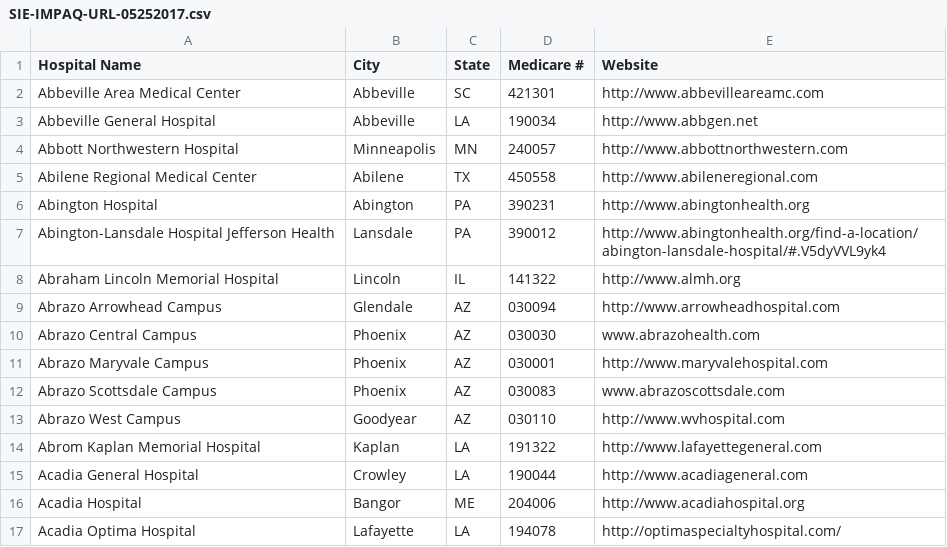
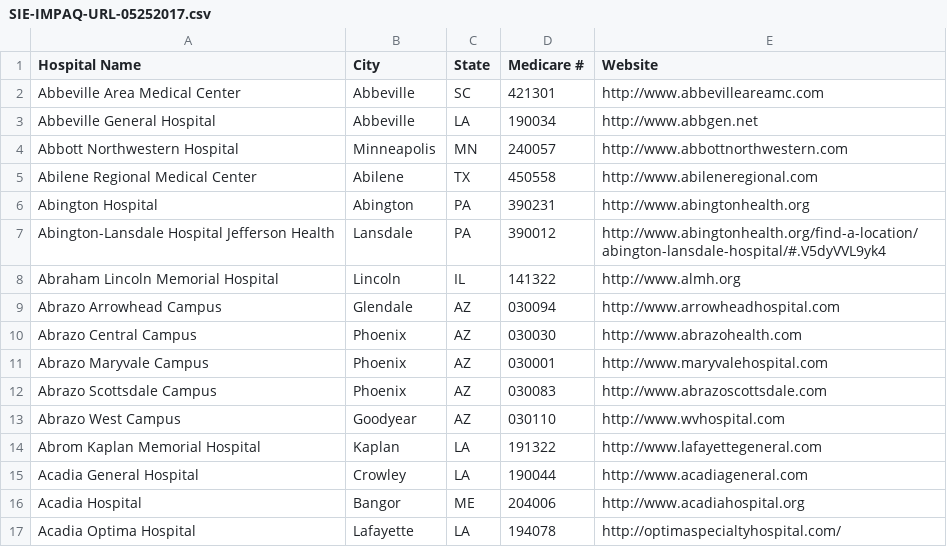
Before and after one commit to hautahi/AHA_scrape, a CSV file: data/SIE-IMPAQ-URL-05252017.csv, drawn as a sheet; only a part is shown.

Commit message:
Fix a couple input urls.

```diff
--- a/data/SIE-IMPAQ-URL-05252017.csv
+++ b/data/SIE-IMPAQ-URL-05252017.csv
@@ -9,5 +9,5 @@ Abraham Lincoln Memorial Hospital,Lincoln,IL,141322,http://www.almh.org
 Abrazo Arrowhead Campus,Glendale,AZ,030094,http://www.arrowheadhospital.com
-Abrazo Central Campus,Phoenix,AZ,030030,www.abrazohealth.com
+Abrazo Central Campus,Phoenix,AZ,030030,http://www.abrazohealth.com
 Abrazo Maryvale Campus,Phoenix,AZ,030001,http://www.maryvalehospital.com
-Abrazo Scottsdale Campus,Phoenix,AZ,030083,www.abrazoscottsdale.com
+Abrazo Scottsdale Campus,Phoenix,AZ,030083,http://www.abrazoscottsdale.com
 Abrazo West Campus,Goodyear,AZ,030110,http://www.wvhospital.com
```
